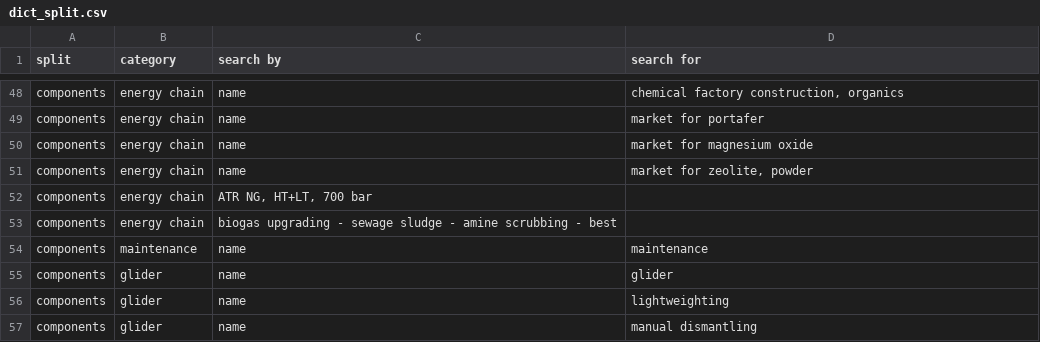
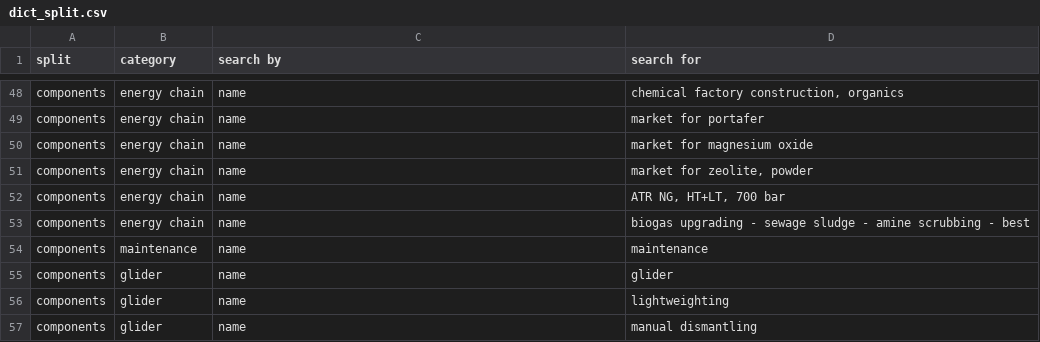
Before and after one commit to romainsacchi/carculator, a CSV file: carculator/data/dict_split.csv, drawn as a sheet; only a part is shown, gaps mark what is left out.

Commit message:
Update dict_split.csv

```diff
--- a/carculator/data/dict_split.csv
+++ b/carculator/data/dict_split.csv
@@ -51,4 +51,4 @@ components;energy chain;name;market for magnesium oxide
 components;energy chain;name;market for zeolite, powder
-components;energy chain;ATR NG, HT+LT, 700 bar
-components;energy chain;biogas upgrading - sewage sludge - amine scrubbing - best
+components;energy chain;name;ATR NG, HT+LT, 700 bar
+components;energy chain;name;biogas upgrading - sewage sludge - amine scrubbing - best
 components;maintenance;name;maintenance
```
